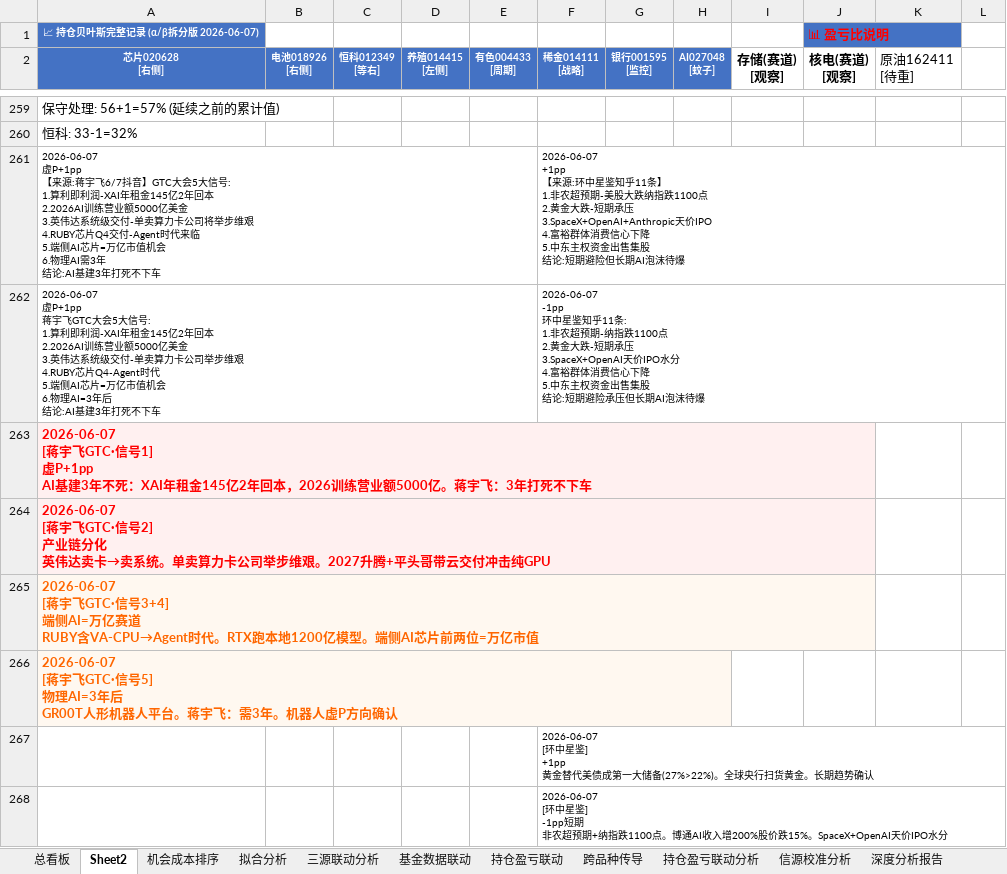
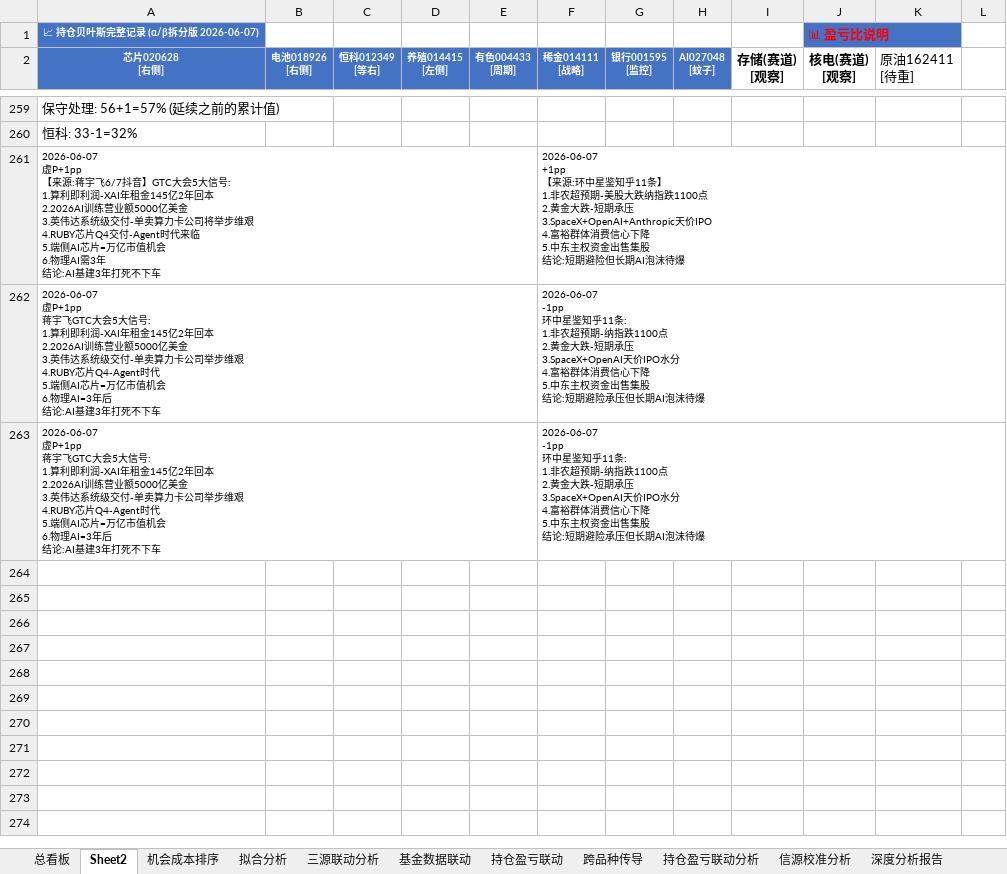
Before and after one commit to f840047663-bot/external-memory, an Excel workbook: 持仓贝叶斯跟踪.xlsx, sheet Sheet2, drawn as a sheet; only a part is shown, gaps mark what is left out; values as stored, in another font and other column widths than the file's, no borders; removed rows and columns are numbered as before the commit, all else as after; ↵ is a line break in a cell; the diff names each change by its address in the sheet, - before the commit and + after, or states it on an @@ line.

```diff
--- a/持仓贝叶斯跟踪.xlsx (sheet Sheet2)
+++ b/持仓贝叶斯跟踪.xlsx (sheet Sheet2)
-row 263: 2026-06-07 ↵ [蒋宇飞GTC·信号1] ↵ 虚P+1pp ↵ AI基建3年不死：XAI年租金145亿2年回本，2026训练营业额5000亿。蒋宇飞：3年打死不下车
-row 264: 2026-06-07 ↵ [蒋宇飞GTC·信号2] ↵ 产业链分化 ↵ 英伟达卖卡→卖系统。单卖算力卡公司举步维艰。2027升腾+平头哥带云交付冲击纯GPU
-row 265: 2026-06-07 ↵ [蒋宇飞GTC·信号3+4] ↵ 端侧AI=万亿赛道 ↵ RUBY含VA-CPU→Agent时代。RTX跑本地1200亿模型。端侧AI芯片前两位=万亿市值
-row 266: 2026-06-07 ↵ [蒋宇飞GTC·信号5] ↵ 物理AI=3年后 ↵ GR00T人形机器人平台。蒋宇飞：需3年。机器人虚P方向确认
-row 267:  |  |  |  |  | 2026-06-07 ↵ [环中星鉴] ↵ +1pp ↵ 黄金替代美债成第一大储备(27%>22%)。全球央行扫货黄金。长期趋势确认
-row 268:  |  |  |  |  | 2026-06-07 ↵ [环中星鉴] ↵ -1pp短期 ↵ 非农超预期+纳指跌1100点。博通AI收入增200%股价跌15%。SpaceX+OpenAI天价IPO水分
+row 263: 2026-06-07 ↵ 虚P+1pp ↵ 蒋宇飞GTC大会5大信号: ↵ 1.算利即利润-XAI年租金145亿2年回本 ↵ 2.2026AI训练营业额5000亿美金 ↵ 3.英伟达系统级交付-单卖算力卡公司举步维艰 ↵ 4.RUBY芯片Q4-Agent时代 ↵ 5.端侧AI芯片=万亿市值机会 ↵ 6.物理AI=3年后 ↵ 结论:AI基建3年打死不下车 |  |  |  |  | 2026-06-07 ↵ -1pp ↵ 环中星鉴知乎11条: ↵ 1.非农超预期-纳指跌1100点 ↵ 2.黄金大跌-短期承压 ↵ 3.SpaceX+OpenAI天价IPO水分 ↵ 4.富裕群体消费信心下降 ↵ 5.中东主权资金出售集股 ↵ 结论:短期避险承压但长期AI泡沫待爆
```
Also changed, not shown: sheet 总看板, 3 other files.
